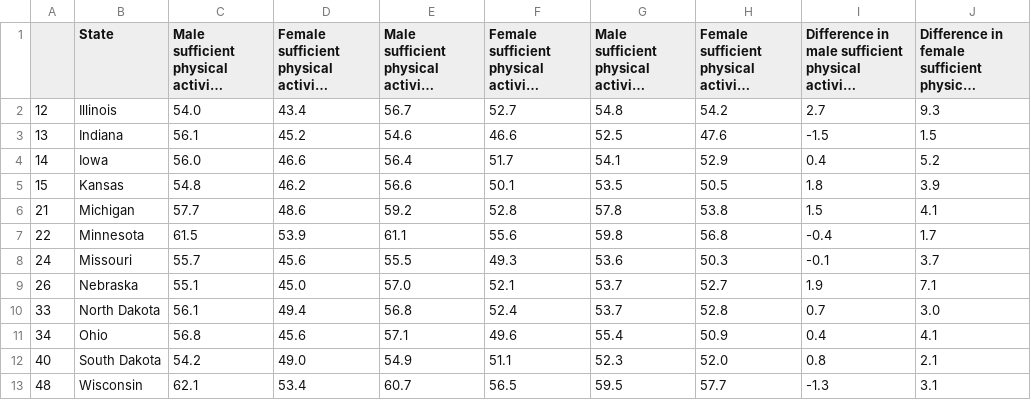
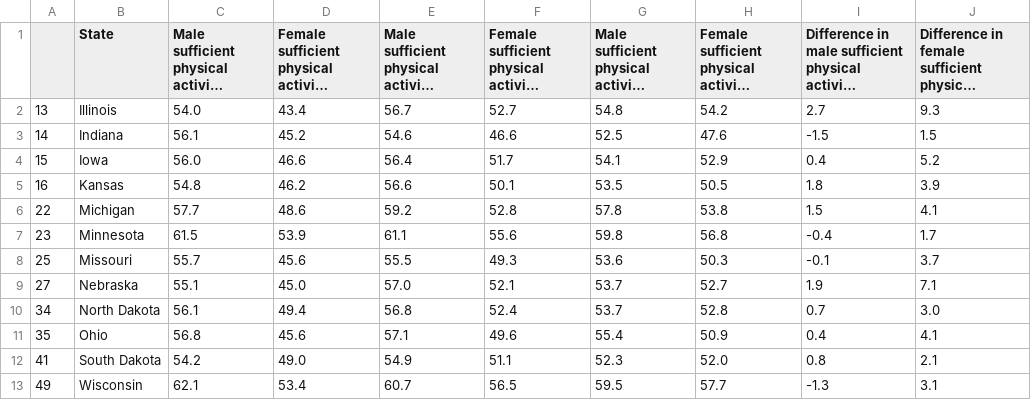
Before and after one commit to Mvillarreal88/State-of-Survival, a CSV file: Sandbox/Matthew/Data_csv/Midwest_PA.csv, drawn as a sheet; long unchanged cells end in …; the diff names each change by its address in the sheet, - before the commit and + after, or states it on an @@ line.

```diff
--- a/Sandbox/Matthew/Data_csv/Midwest_PA.csv
+++ b/Sandbox/Matthew/Data_csv/Midwest_PA.csv
-A2: 12
+A2: 13
-A3: 13
+A3: 14
-A4: 14
+A4: 15
-A5: 15
+A5: 16
-A6: 21
+A6: 22
-A7: 22
+A7: 23
-A8: 24
+A8: 25
-A9: 26
+A9: 27
-A10: 33
+A10: 34
-A11: 34
+A11: 35
-A12: 40
+A12: 41
-A13: 48
+A13: 49
```
Also changed, not shown: Sandbox/Matthew/Data_csv/Northeast_PA.csv, Sandbox/Matthew/Data_csv/West_PA.csv, 4 other files.
